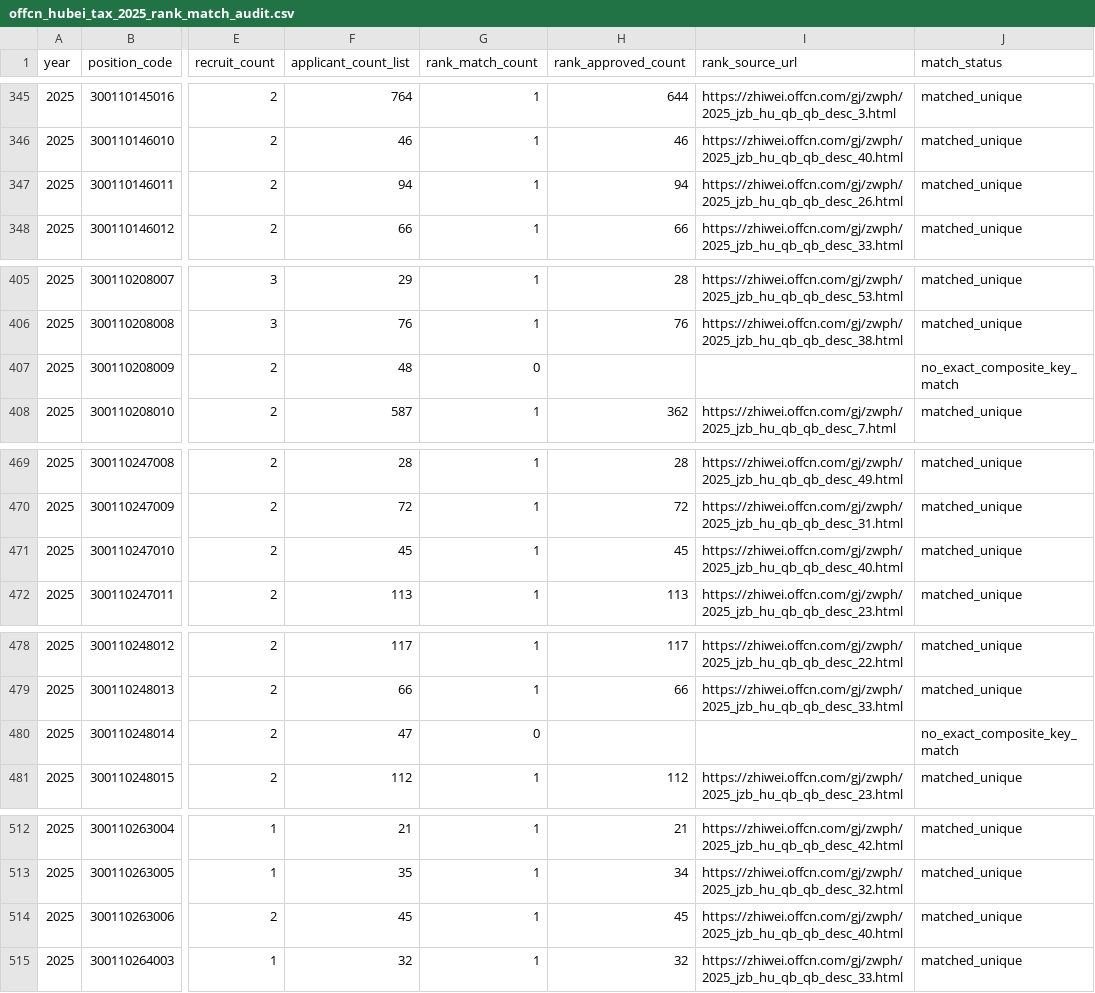
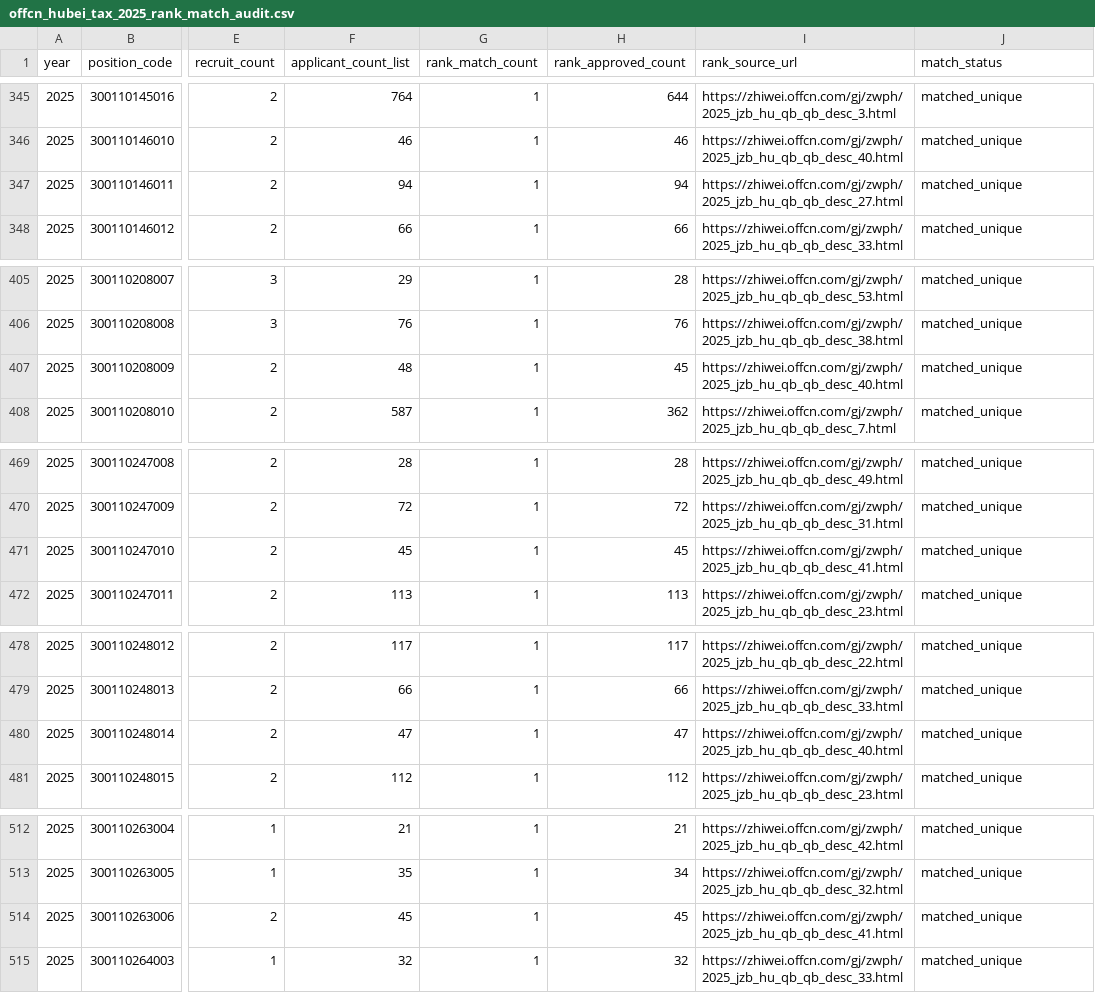
Before and after one commit to stubborn0512/guokao-fenxi, a CSV file: data/offcn_hubei_tax_probe/offcn_hubei_tax_2025_rank_match_audit.csv, drawn as a sheet; only a part is shown, gaps mark what is left out; the diff covers the shown part only; the diff names each change by its address in the sheet, - before the commit and + after, or states it on an @@ line.

```diff
--- a/data/offcn_hubei_tax_probe/offcn_hubei_tax_2025_rank_match_audit.csv
+++ b/data/offcn_hubei_tax_probe/offcn_hubei_tax_2025_rank_match_audit.csv
-I347 (rank_source_url): https://zhiwei.offcn.com/gj/zwph/2025_jzb_hu_qb_qb_desc_26.html
+I347 (rank_source_url): https://zhiwei.offcn.com/gj/zwph/2025_jzb_hu_qb_qb_desc_27.html
-G407 (rank_match_count): 0
+G407 (rank_match_count): 1
-H407 (rank_approved_count): (empty)
+H407 (rank_approved_count): 45
-I407 (rank_source_url): (empty)
+I407 (rank_source_url): https://zhiwei.offcn.com/gj/zwph/2025_jzb_hu_qb_qb_desc_40.html
-J407 (match_status): no_exact_composite_key_match
+J407 (match_status): matched_unique
-I471 (rank_source_url): https://zhiwei.offcn.com/gj/zwph/2025_jzb_hu_qb_qb_desc_40.html
+I471 (rank_source_url): https://zhiwei.offcn.com/gj/zwph/2025_jzb_hu_qb_qb_desc_41.html
-G480 (rank_match_count): 0
+G480 (rank_match_count): 1
-H480 (rank_approved_count): (empty)
+H480 (rank_approved_count): 47
-I480 (rank_source_url): (empty)
+I480 (rank_source_url): https://zhiwei.offcn.com/gj/zwph/2025_jzb_hu_qb_qb_desc_40.html
-J480 (match_status): no_exact_composite_key_match
+J480 (match_status): matched_unique
-I514 (rank_source_url): https://zhiwei.offcn.com/gj/zwph/2025_jzb_hu_qb_qb_desc_40.html
+I514 (rank_source_url): https://zhiwei.offcn.com/gj/zwph/2025_jzb_hu_qb_qb_desc_41.html
```
Also changed, not shown: 20 edited cells elsewhere in this file, data/offcn_hubei_tax_probe/offcn_hubei_tax_2025_rank_pages_audit.csv, data/offcn_hubei_tax_probe/offcn_hubei_tax_2025_rank_positions.csv, 4 other files.
